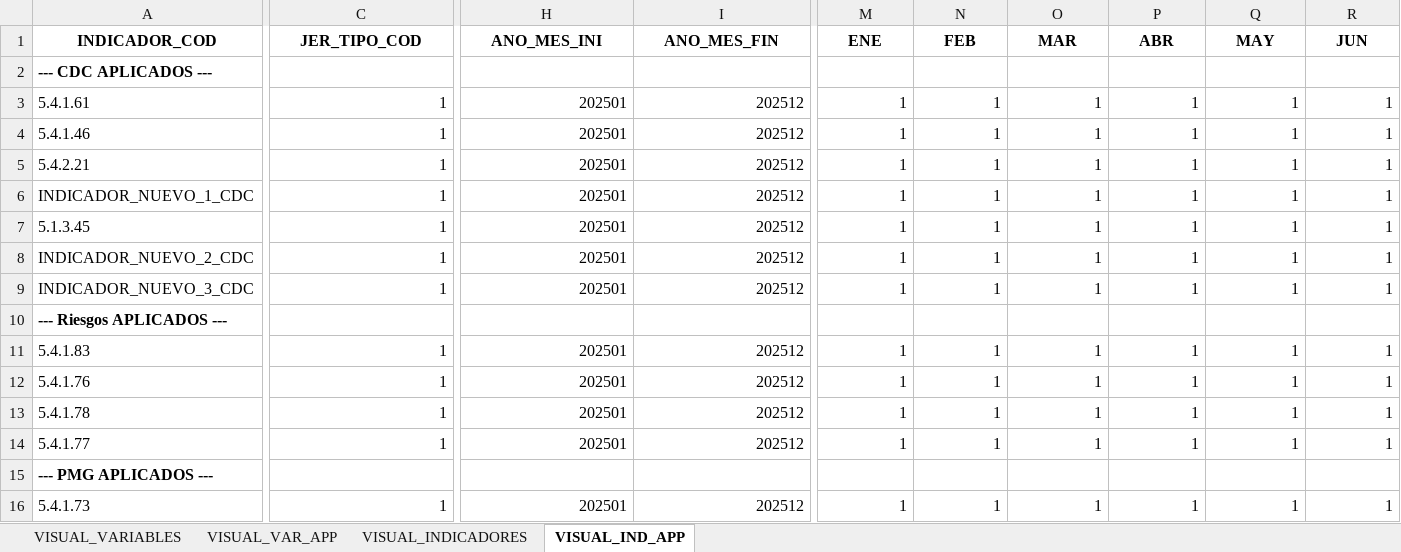
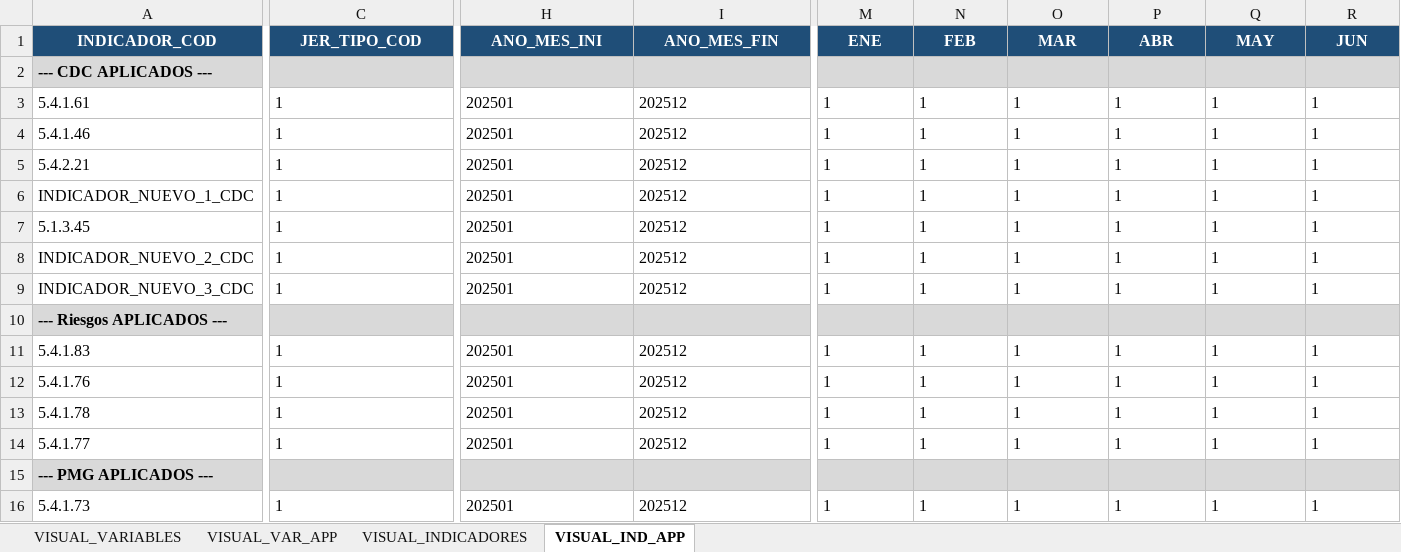
Before and after one commit to Marbeck-one/IPS_PARSER_2025, an Excel workbook: 3_REPORTE_VISUAL_División Planificación_2026.xlsx, sheet VISUAL_IND_APP, drawn as a sheet; only a part is shown, gaps mark what is left out; values as stored, in another font and other column widths than the file's, no borders; the diff covers the shown part only; the diff names each change by its address in the sheet, - before the commit and + after, or states it on an @@ line.

```diff
--- a/3_REPORTE_VISUAL_División Planificación_2026.xlsx (sheet VISUAL_IND_APP)
+++ b/3_REPORTE_VISUAL_División Planificación_2026.xlsx (sheet VISUAL_IND_APP)
@@ A1:R1 fill: none → #1F4E78, text colour: black → #FFFFFF @@
-A2:R2 fill: none
+A2:R2 fill: #D9D9D9
-C3:C9 alignment: right
+C3:C9 alignment: left
-H3:I9 alignment: right
+H3:I9 alignment: left
-M3:R9 alignment: right
+M3:R9 alignment: left
-A10:R10 fill: none
+A10:R10 fill: #D9D9D9
-C11:C14 alignment: right
+C11:C14 alignment: left
-H11:I14 alignment: right
+H11:I14 alignment: left
-M11:R14 alignment: right
+M11:R14 alignment: left
-A15:R15 fill: none
+A15:R15 fill: #D9D9D9
-C16 alignment: right
+C16 alignment: left
-H16:I16 alignment: right
+H16:I16 alignment: left
-M16:R16 alignment: right
+M16:R16 alignment: left
```
Also changed, not shown: cell formats elsewhere in this sheet, sheet VISUAL_INDICADORES, sheet VISUAL_VAR_APP, sheet VISUAL_VARIABLES, 1_PLANILLA_SIG_División Planificación_2026.xlsx, 2_CARGA_BRUTA_División Planificación_2026.xlsx, 1 other file.
